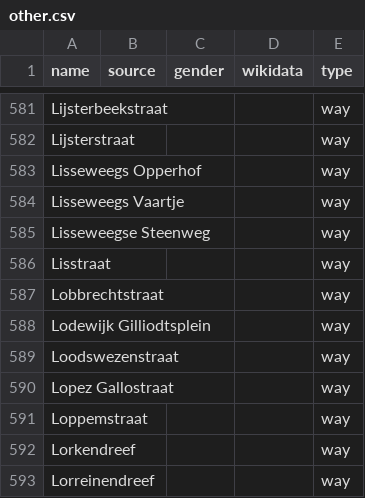
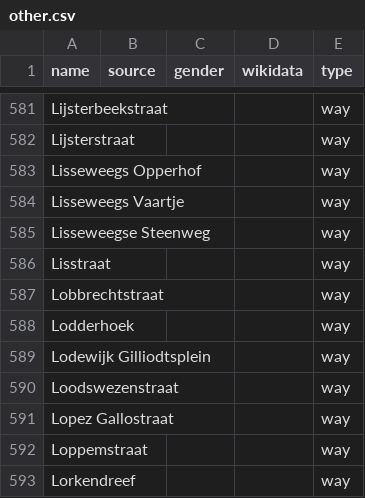
Before and after one commit to EqualStreetNames/equalstreetnames-brugge, a CSV file: data/other.csv, drawn as a sheet; only a part is shown, gaps mark what is left out; the shorter side is filled out with more unchanged rows.

```diff
--- a/data/other.csv
+++ b/data/other.csv
@@ -587,2 +587,3 @@ Lisstraat,,,,way
 Lobbrechtstraat,,,,way
+Lodderhoek,,,,way
 "Lodewijk Gilliodtsplein",,,,way
```
Also changed, not shown: 2 other files.
